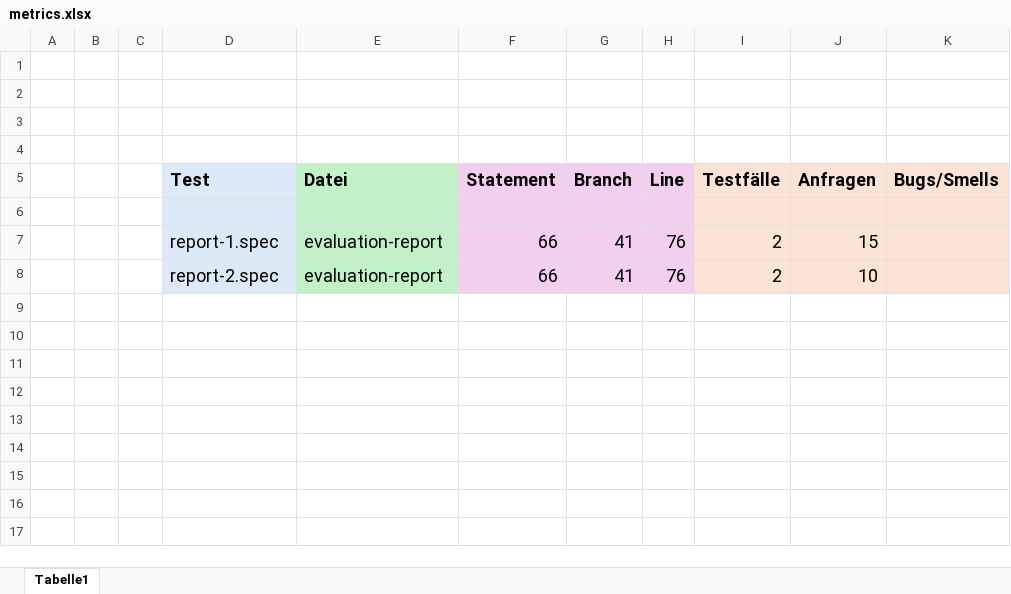
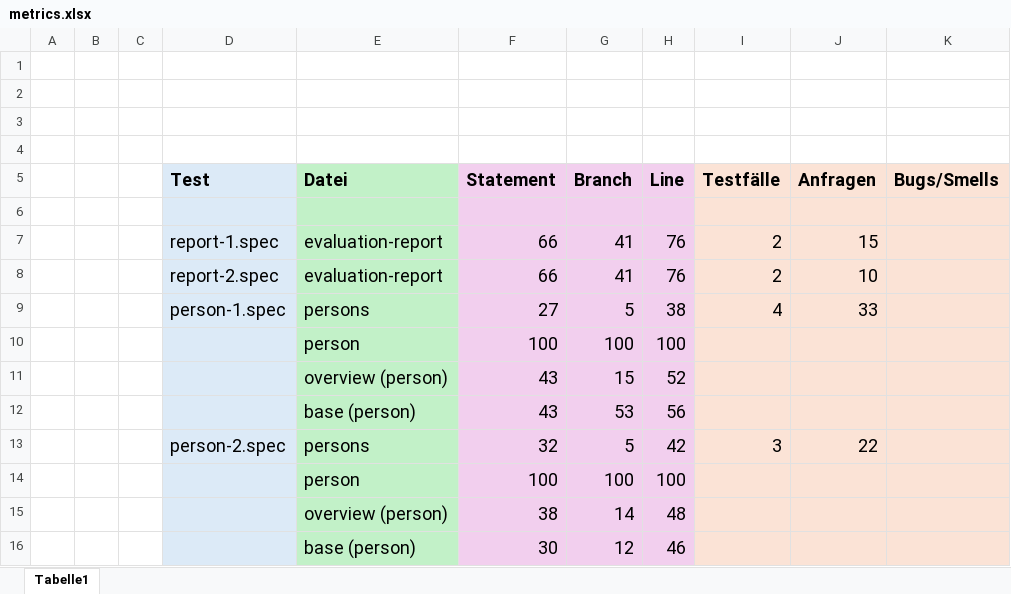
Before and after one commit to MariusTews/test-generation-app, an Excel workbook: generated-tests/pincher/frontend/interactive/metrics.xlsx, sheet Tabelle1, drawn as a sheet; values as stored, in another font and other column widths than the file's, no borders; the diff names each change by its address in the sheet, - before the commit and + after, or states it on an @@ line.

```diff
--- a/generated-tests/pincher/frontend/interactive/metrics.xlsx (sheet Tabelle1)
+++ b/generated-tests/pincher/frontend/interactive/metrics.xlsx (sheet Tabelle1)
+row 9:  |  |  | person-1.spec | persons | 27 | 5 | 38 | 4 | 33
+row 10:  |  |  |  | person | 100 | 100 | 100
+row 11:  |  |  |  | overview (person) | 43 | 15 | 52
+row 12:  |  |  |  | base (person) | 43 | 53 | 56
+row 13:  |  |  | person-2.spec | persons | 32 | 5 | 42 | 3 | 22
+row 14:  |  |  |  | person | 100 | 100 | 100
+row 15:  |  |  |  | overview (person) | 38 | 14 | 48
+row 16:  |  |  |  | base (person) | 30 | 12 | 46
```
Also changed, not shown: generated-tests/pincher/frontend/direct/metrics.xlsx, 5 other files.
